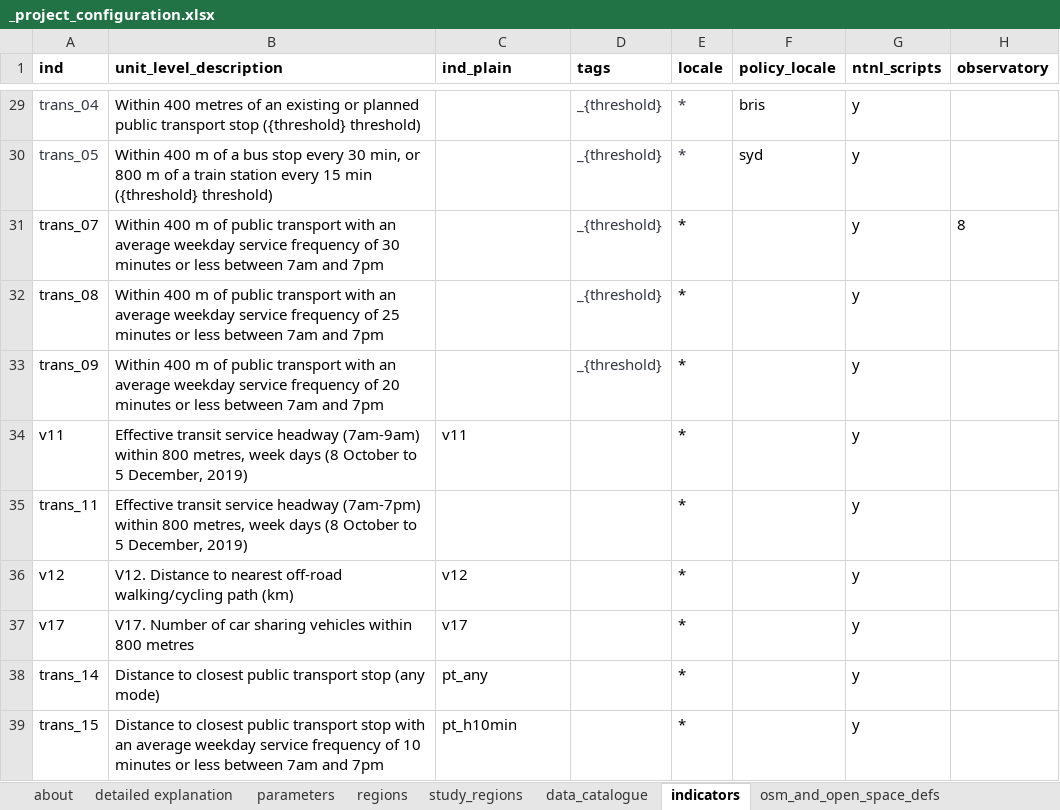
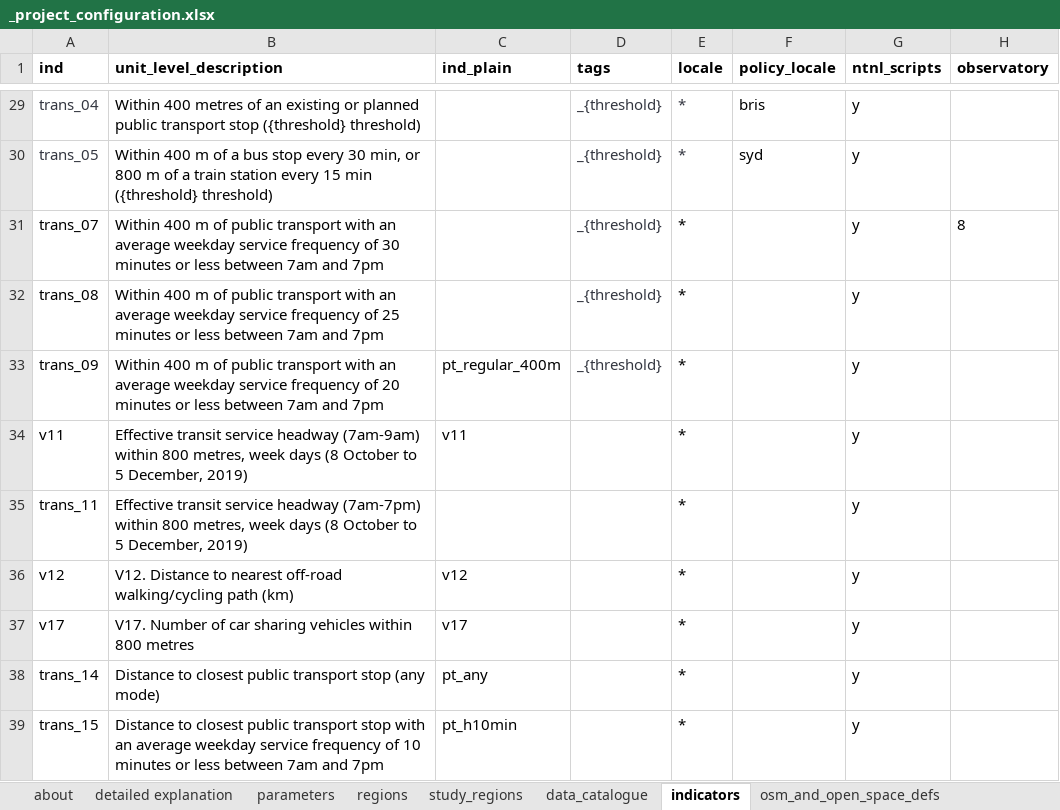
Before and after one commit to healthy-liveable-cities/australian-national-liveability-study, an Excel workbook: _project_configuration.xlsx, sheet indicators, drawn as a sheet; only a part is shown, gaps mark what is left out; values as stored, in another font and other column widths than the file's, no borders; the diff names each change by its address in the sheet, - before the commit and + after, or states it on an @@ line.

Commit message:
updates of scripts

```diff
--- a/_project_configuration.xlsx (sheet indicators)
+++ b/_project_configuration.xlsx (sheet indicators)
-C33 (ind_plain): (empty)
+C33 (ind_plain): pt_regular_400m
```
Also changed, not shown: 3 other files.
